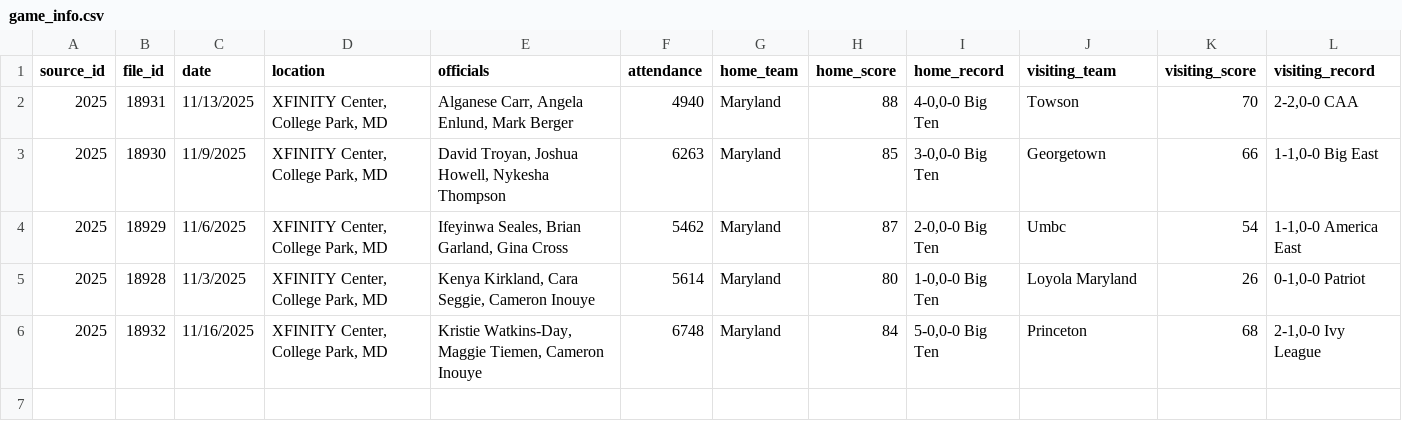
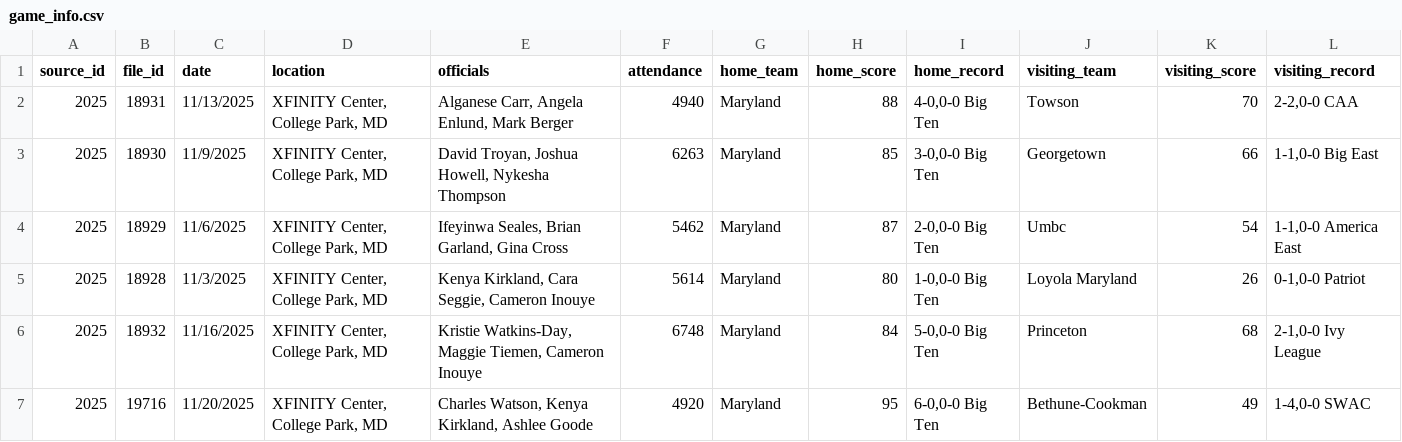
Before and after one commit to dwillis/umdwbb-data, a CSV file: 2025-26/game_info.csv, drawn as a sheet.

```diff
--- a/2025-26/game_info.csv
+++ b/2025-26/game_info.csv
@@ -6 +6,2 @@
 2025,18932,"11/16/2025","XFINITY Center, College Park, MD","Kristie Watkins-Day,  Maggie Tiemen,  Cameron Inouye",6748,"Maryland",84,"5-0,0-0 Big Ten","Princeton",68,"2-1,0-0 Ivy League"
+2025,19716,"11/20/2025","XFINITY Center, College Park, MD","Charles Watson,  Kenya Kirkland,  Ashlee Goode",4920,"Maryland",95,"6-0,0-0 Big Ten","Bethune-Cookman",49,"1-4,0-0 SWAC"
```
Also changed, not shown: 2025-26/period_scores.csv, 2025-26/player_stats.csv, 3 other files.
